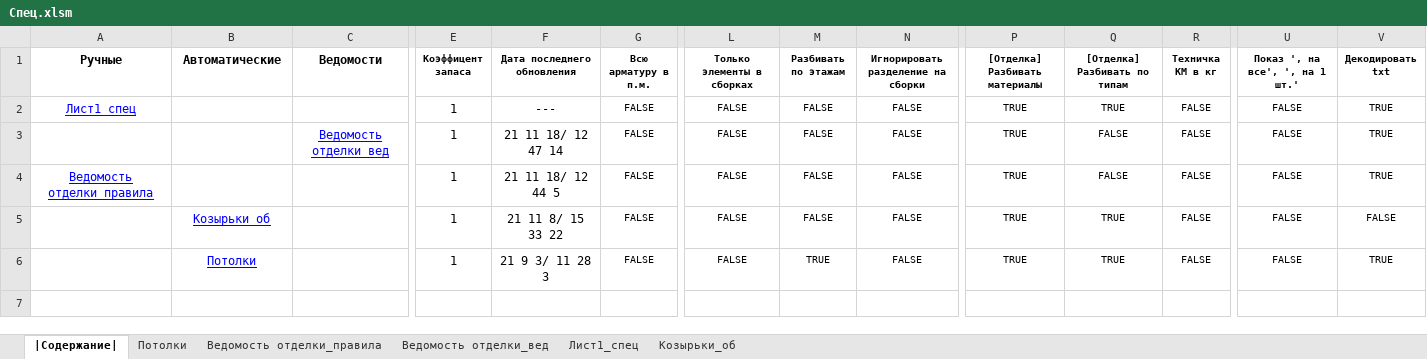
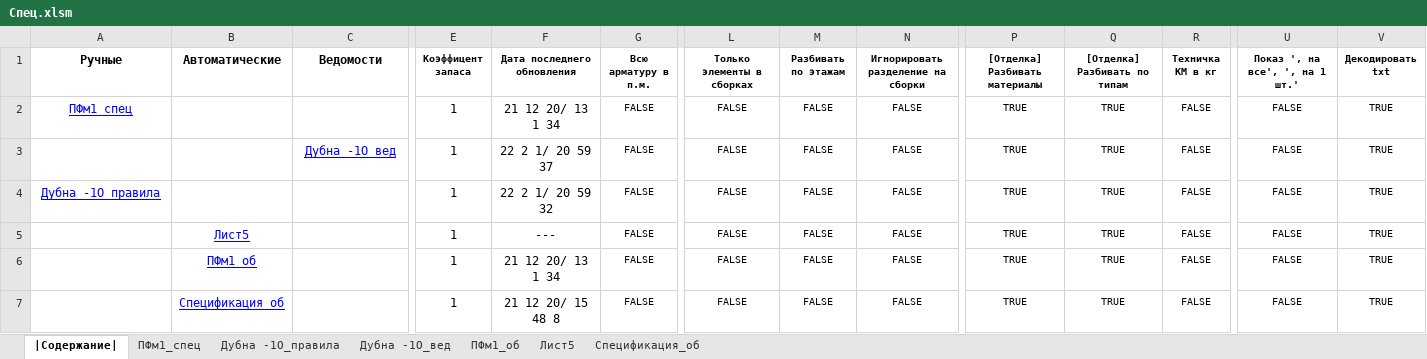
Before and after one commit to kuvbur/material-specification, an Excel workbook: Спец.xlsm, sheet |Содержание|, drawn as a sheet; only a part is shown, gaps mark what is left out; values as stored, in another font and other column widths than the file's, no borders; conditional formats not drawn; addresses are those after the commit; rows hold the shown columns only; the diff names each change by its address in the sheet, - before the commit and + after, or states it on an @@ line.

```diff
--- a/Спец.xlsm (sheet |Содержание|)
+++ b/Спец.xlsm (sheet |Содержание|)
-sheet tab: Потолки
-sheet tab: Ведомость отделки_правила
-sheet tab: Ведомость отделки_вед
-sheet tab: Лист1_спец
-sheet tab: Козырьки_об
+sheet tab: ПФм1_спец
+sheet tab: Дубна -1О_правила
+sheet tab: Дубна -1О_вед
+sheet tab: ПФм1_об
+sheet tab: Лист5
+sheet tab: Спецификация_об
-A2 (Ручные): Лист1_спец
+A2 (Ручные): ПФм1_спец
-F2 (Дата последнего обновления): ---
+F2 (Дата последнего обновления): 21 12 20/ 13 1 34
-C3 (Ведомости): Ведомость отделки_вед
+C3 (Ведомости): Дубна -1О_вед
-F3 (Дата последнего обновления): 21 11 18/ 12 47 14
+F3 (Дата последнего обновления): 22 2 1/ 20 59 37
-Q3:Q4 ([Отделка] Разбивать по типам): FALSE
+Q3:Q4 ([Отделка] Разбивать по типам): TRUE
-A4 (Ручные): Ведомость отделки_правила
+A4 (Ручные): Дубна -1О_правила
-F4 (Дата последнего обновления): 21 11 18/ 12 44 5
+F4 (Дата последнего обновления): 22 2 1/ 20 59 32
+row 5:  | Лист5 |  | 1 | --- | FALSE | FALSE | FALSE | FALSE | TRUE | TRUE | FALSE | FALSE | TRUE
-B6 (Автоматические): Козырьки_об
+B6 (Автоматические): ПФм1_об
-F6 (Дата последнего обновления): 21 11 8/ 15 33 22
+F6 (Дата последнего обновления): 21 12 20/ 13 1 34
-V6 (Декодировать txt): FALSE
+V6 (Декодировать txt): TRUE
-B7 (Автоматические): Потолки
+B7 (Автоматические): Спецификация_об
-F7 (Дата последнего обновления): 21 9 3/ 11 28 3
+F7 (Дата последнего обновления): 21 12 20/ 15 48 8
-M7 (Разбивать по этажам): TRUE
+M7 (Разбивать по этажам): FALSE
```
Also changed, not shown: 5 other files.
